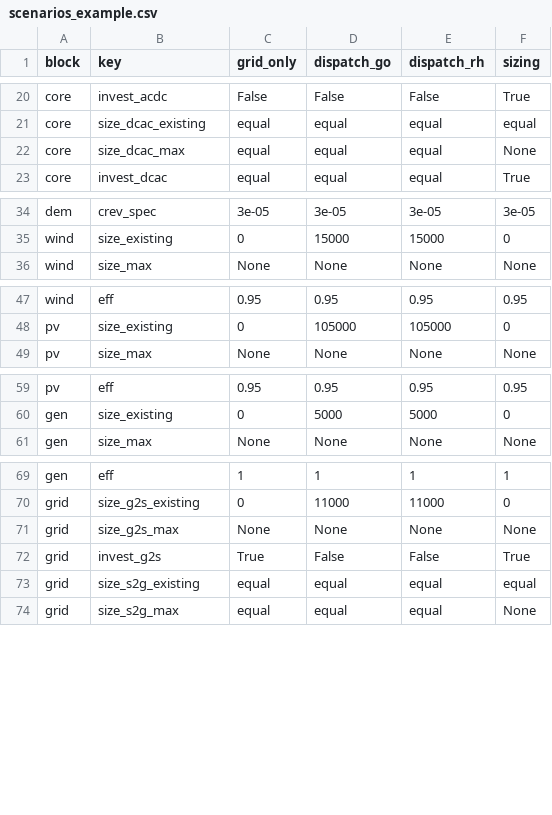
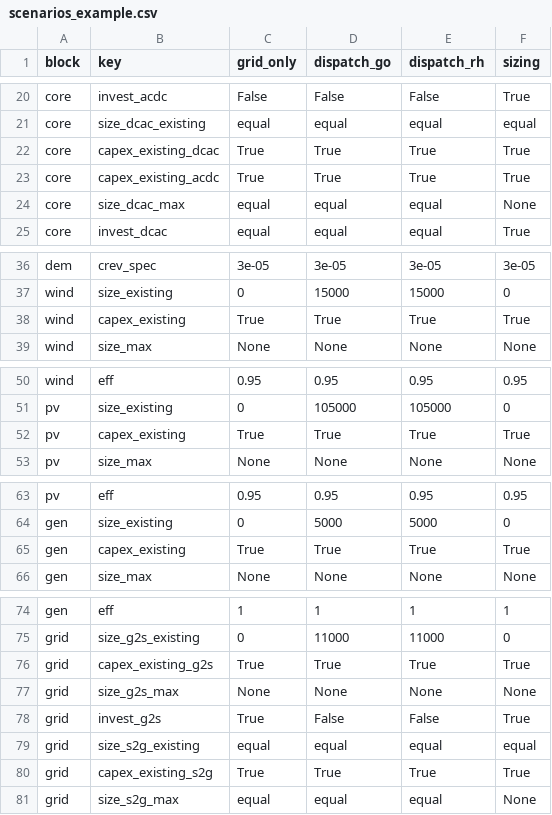
Before and after one commit to TUMFTM/REVOL-E-TION, a CSV file: example/scenarios_example.csv, drawn as a sheet; only a part is shown, gaps mark what is left out; the diff covers the shown part only.

Commit message:
WIP introduced toggleability of existing components' capex and distinction capex_init/repl

```diff
--- a/example/scenarios_example.csv
+++ b/example/scenarios_example.csv
@@ -21,2 +21,4 @@ core,invest_acdc,False,False,False,True
 core,size_dcac_existing,equal,equal,equal,equal
+core,capex_existing_dcac,True,True,True,True
+core,capex_existing_acdc,True,True,True,True
 core,size_dcac_max,equal,equal,equal,None
@@ -35,2 +37,3 @@ dem,crev_spec,3e-05,3e-05,3e-05,3e-05
 wind,size_existing,0,15000,15000,0
+wind,capex_existing,True,True,True,True
 wind,size_max,None,None,None,None
@@ -48,2 +51,3 @@ wind,eff,0.95,0.95,0.95,0.95
 pv,size_existing,0,105000,105000,0
+pv,capex_existing,True,True,True,True
 pv,size_max,None,None,None,None
@@ -60,2 +64,3 @@ pv,eff,0.95,0.95,0.95,0.95
 gen,size_existing,0,5000,5000,0
+gen,capex_existing,True,True,True,True
 gen,size_max,None,None,None,None
@@ -70,2 +75,3 @@ gen,eff,1,1,1,1
 grid,size_g2s_existing,0,11000,11000,0
+grid,capex_existing_g2s,True,True,True,True
 grid,size_g2s_max,None,None,None,None
@@ -73,2 +79,3 @@ grid,invest_g2s,True,False,False,True
 grid,size_s2g_existing,equal,equal,equal,equal
+grid,capex_existing_s2g,True,True,True,True
 grid,size_s2g_max,equal,equal,equal,None
```
Also changed, not shown: 3 added rows elsewhere in this file, 2 other files.
